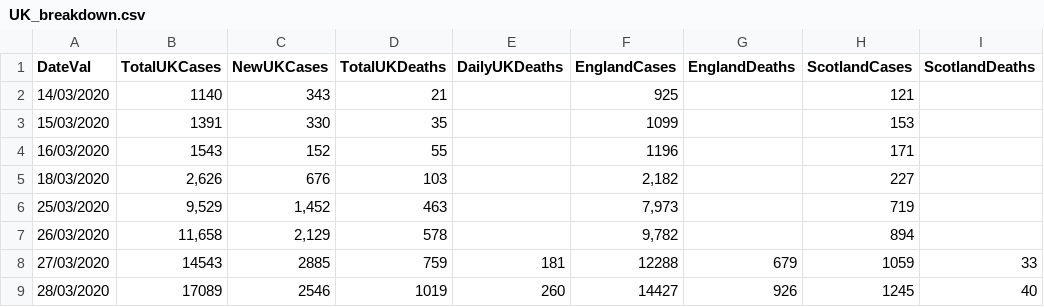
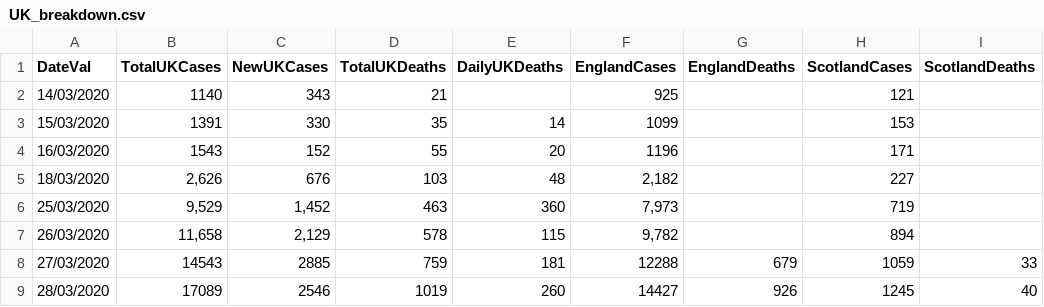
Before and after one commit to maxeyre/COVID-19, a CSV file: Data visualisation/UK data/UK_breakdown.csv, drawn as a sheet; only a part is shown; the diff names each change by its address in the sheet, - before the commit and + after, or states it on an @@ line.

```diff
--- a/Data visualisation/UK data/UK_breakdown.csv
+++ b/Data visualisation/UK data/UK_breakdown.csv
-E3 (DailyUKDeaths): (empty)
+E3 (DailyUKDeaths): 14
-E4 (DailyUKDeaths): (empty)
+E4 (DailyUKDeaths): 20
-E5 (DailyUKDeaths): (empty)
+E5 (DailyUKDeaths): 48
-E6 (DailyUKDeaths): (empty)
+E6 (DailyUKDeaths): 360
-E7 (DailyUKDeaths): (empty)
+E7 (DailyUKDeaths): 115
```
Also changed, not shown: 3 other files.
